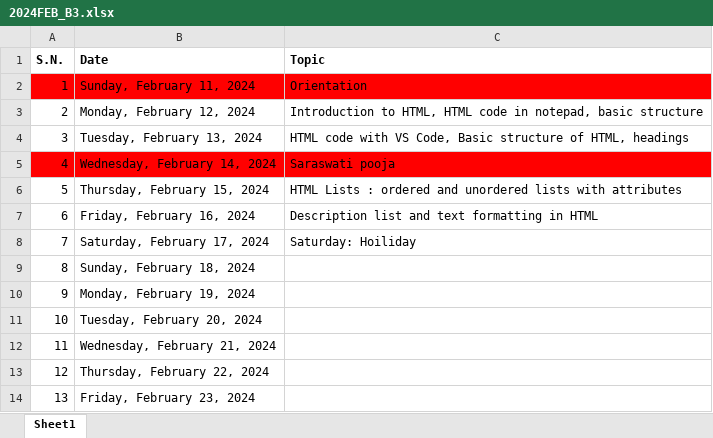
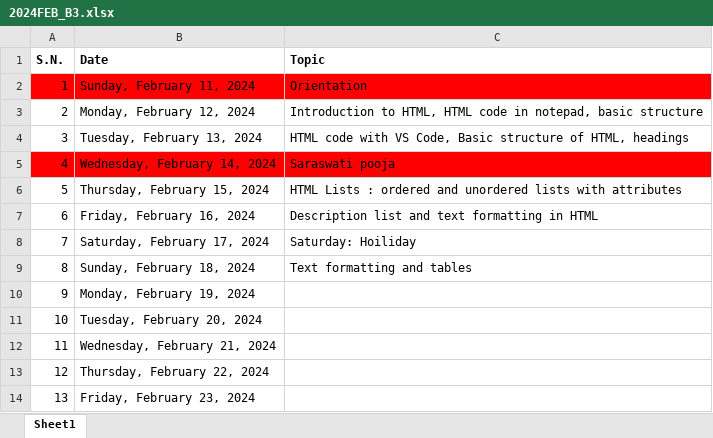
Before and after one commit to mallabiju/wt, an Excel workbook: 2024FEB_B3.xlsx, sheet Sheet1, drawn as a sheet; values as stored, in another font and other column widths than the file's, no borders; the diff names each change by its address in the sheet, - before the commit and + after, or states it on an @@ line.

Commit message:
Text properties and tables in HTML

```diff
--- a/2024FEB_B3.xlsx (sheet Sheet1)
+++ b/2024FEB_B3.xlsx (sheet Sheet1)
-C9 (Topic): (empty)
+C9 (Topic): Text formatting and tables
```
Also changed, not shown: 2 other files.
